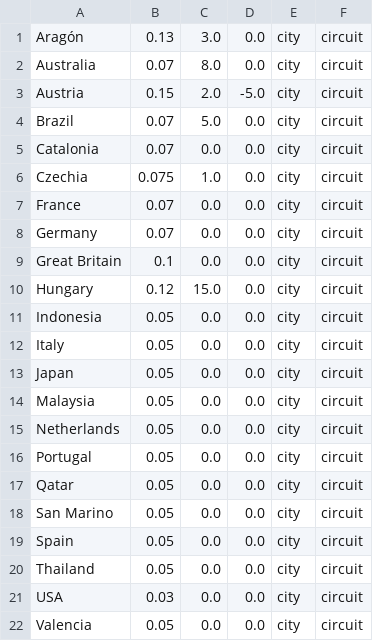
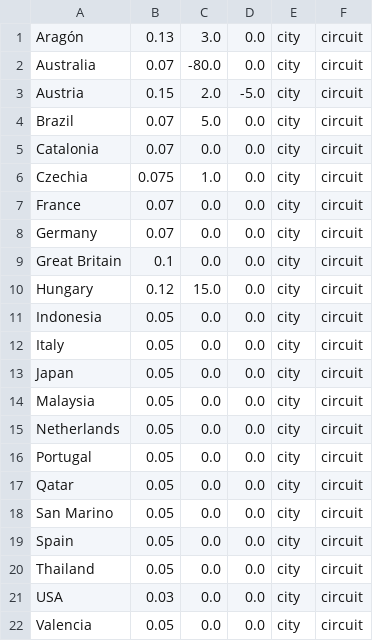
Before and after one commit to jan438/MotoGP, a CSV file: Data/CircuitsWiki.csv, drawn as a sheet.

Commit message:
australia good geposi

```diff
--- a/Data/CircuitsWiki.csv
+++ b/Data/CircuitsWiki.csv
@@ -1,3 +1,3 @@
 Aragón;0.13;3.0;0.0;city;circuit;
-Australia;0.07;8.0;0.0;city;circuit;
+Australia;0.07;-80.0;0.0;city;circuit;
 Austria;0.15;2.0;-5.0;city;circuit;
```
